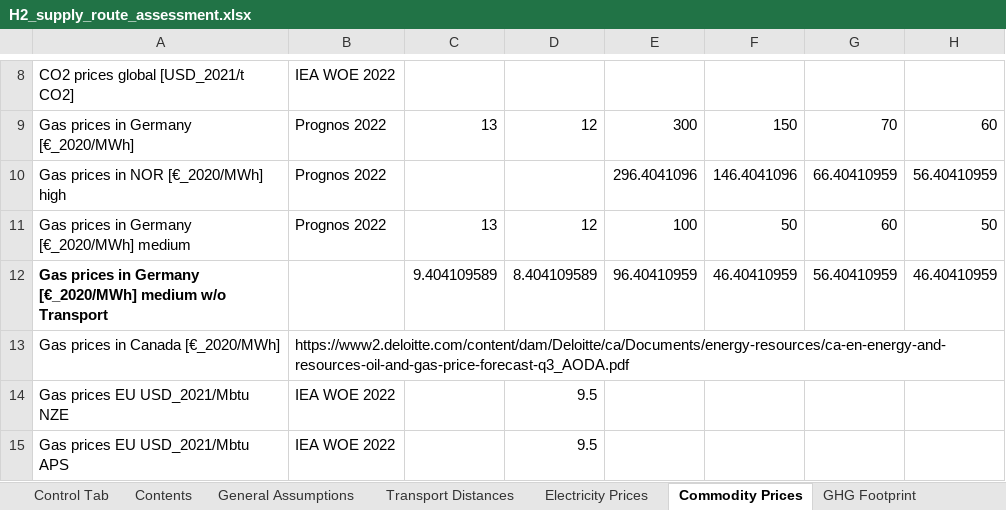
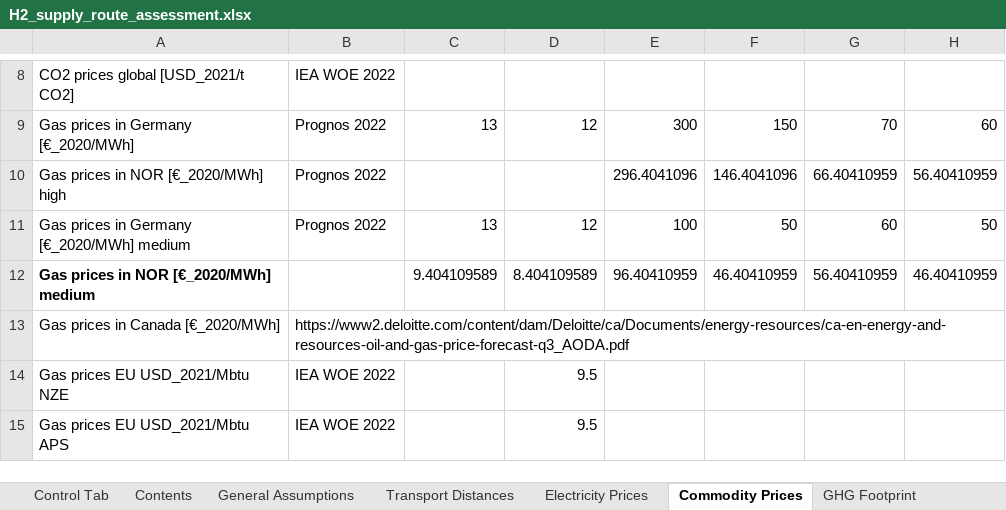
Before and after one commit to ReuterJakob/H2_pathways_repo, an Excel workbook: data/raw/H2_supply_route_assessment.xlsx, sheet Commodity Prices, drawn as a sheet; only a part is shown, gaps mark what is left out; values as stored, in another font and other column widths than the file's, no borders; the diff names each change by its address in the sheet, - before the commit and + after, or states it on an @@ line.

```diff
--- a/data/raw/H2_supply_route_assessment.xlsx (sheet Commodity Prices)
+++ b/data/raw/H2_supply_route_assessment.xlsx (sheet Commodity Prices)
-A12: …prices in Germany [€_2020/MWh] medium w/o Transport
+A12: …prices in NOR [€_2020/MWh] medium
```
Also changed, not shown: sheet Transport Distances, sheet GHG Footprint, sheet Contents, 1 other file.
